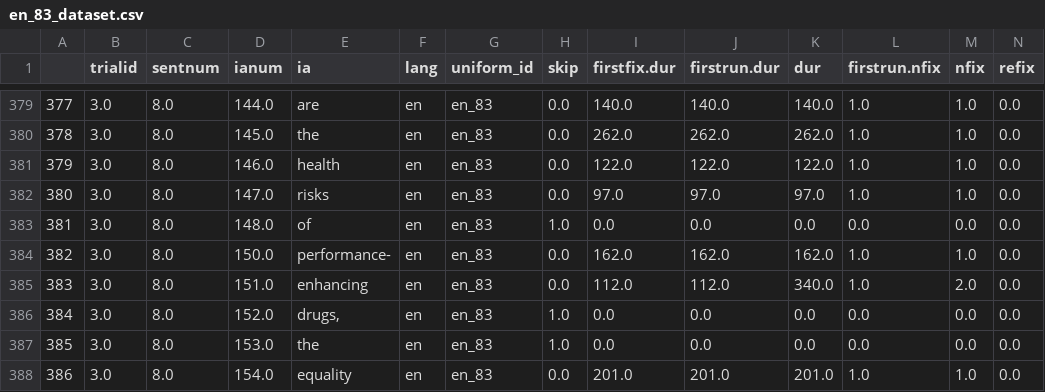
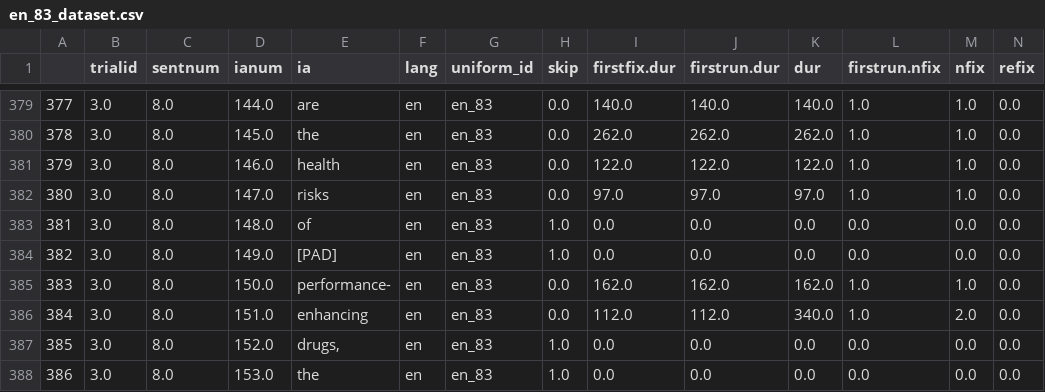
Before and after one commit to Andrew-Wyn/augmenting_nlms_meco_data, a CSV file: en/en_83_dataset.csv, drawn as a sheet; only a part is shown, gaps mark what is left out; the shorter side is filled out with more unchanged rows; addresses are those after the commit; rows hold the shown columns only; the diff names each change by its address in the sheet, - before the commit and + after, or states it on an @@ line.

```diff
--- a/en/en_83_dataset.csv
+++ b/en/en_83_dataset.csv
+row 384: 382 | 3.0 | 8.0 | 149.0 | [PAD] | en | en_83 | 1.0 | 0.0 | 0.0 | 0.0 | 0.0 | 0.0 | 0.0
@@ column A renumbered from row 385 down @@
```
Also changed, not shown: en/en_6_dataset.csv, en/en_98_dataset.csv, 4 other files.
